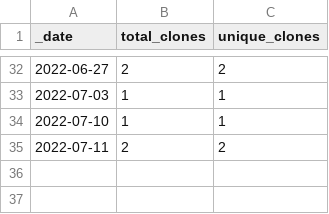
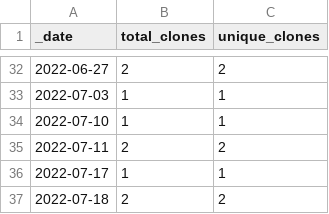
Before and after one commit to roberts-farm-of-ideas/13, a CSV file: traffic/clones.csv, drawn as a sheet; only a part is shown, gaps mark what is left out; the diff names each change by its address in the sheet, - before the commit and + after, or states it on an @@ line.

Commit message:
GitHub traffic

```diff
--- a/traffic/clones.csv
+++ b/traffic/clones.csv
+row 36: 2022-07-17 | 1 | 1
+row 37: 2022-07-18 | 2 | 2
```
Also changed, not shown: 1 other file.
